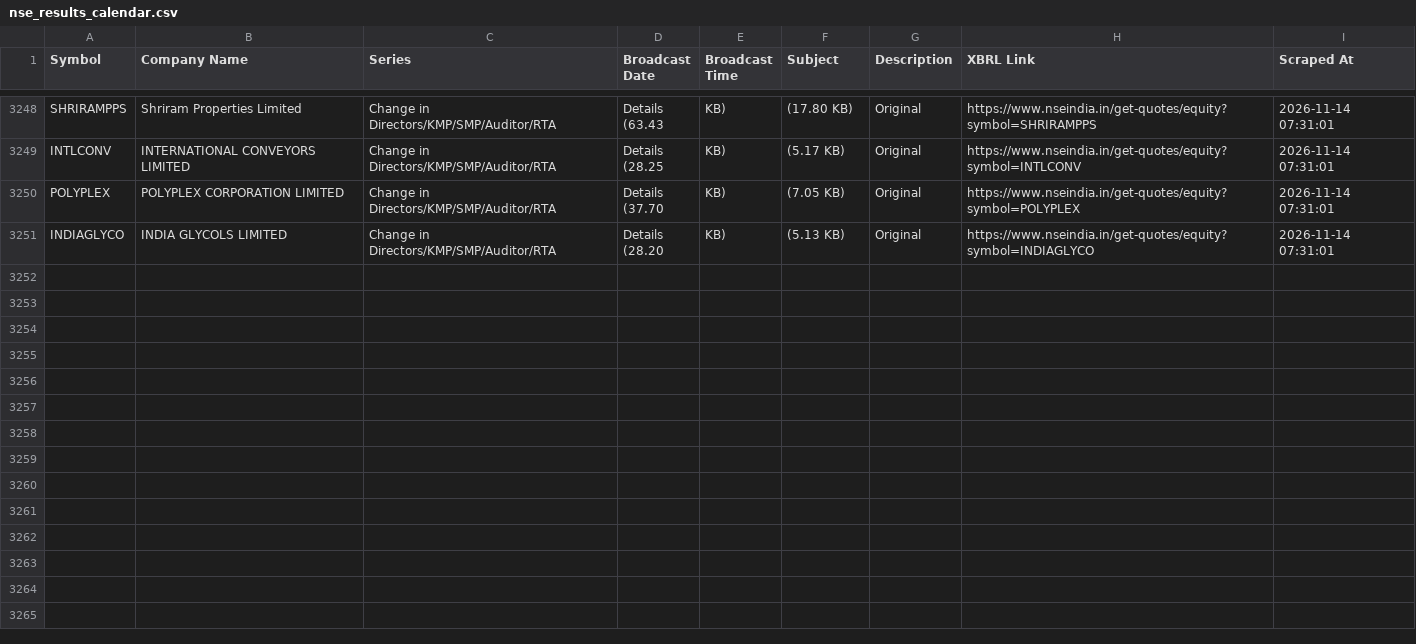
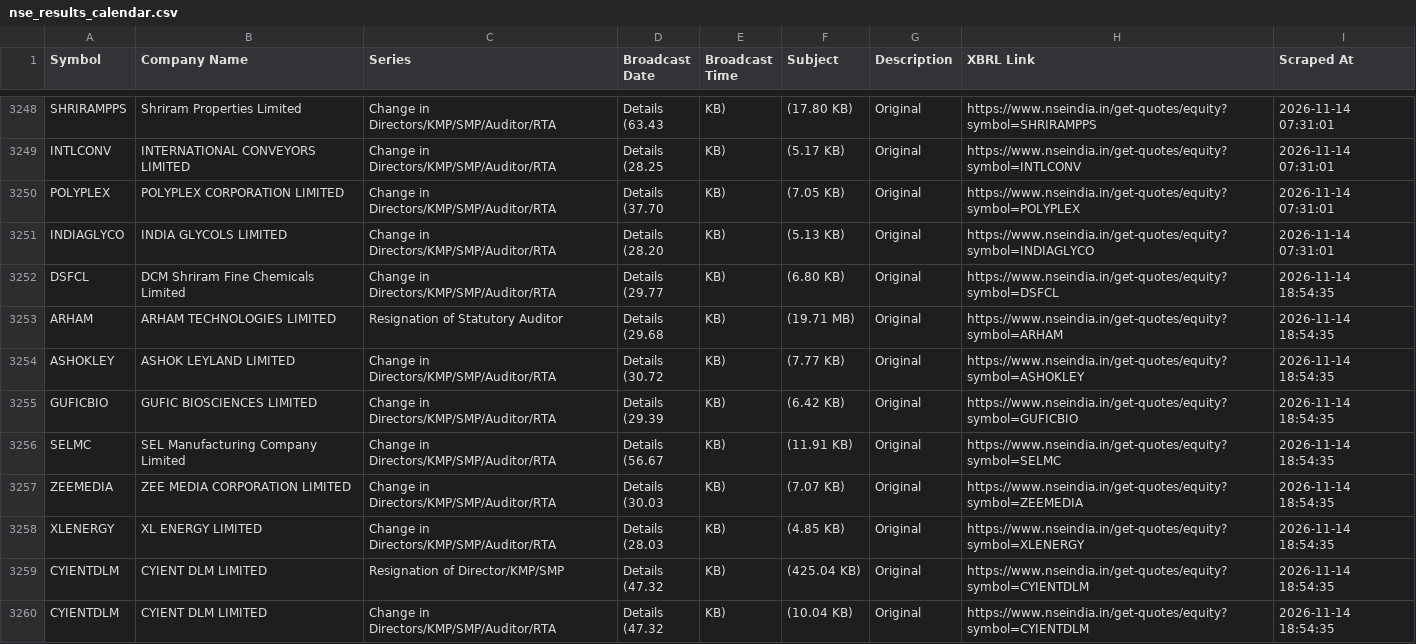
Before and after one commit to thakkars/Quarterly_Profit_Surge, a CSV file: nse_results_calendar.csv, drawn as a sheet; only a part is shown, gaps mark what is left out; the diff covers the shown part only.

```diff
--- a/nse_results_calendar.csv
+++ b/nse_results_calendar.csv
@@ -6501 +6501,19 @@ INDIAGLYCO,INDIA GLYCOLS LIMITED,Change in Directors/KMP/SMP/Auditor/RTA,"Detail
 (28.20",KB),(5.13 KB),Original,https://www.nseindia.in/get-quotes/equity?symbol=INDIAGLYCO,2026-11-14 07:31:01
+DSFCL,DCM Shriram Fine Chemicals Limited,Change in Directors/KMP/SMP/Auditor/RTA,"Details
+(29.77",KB),(6.80 KB),Original,https://www.nseindia.in/get-quotes/equity?symbol=DSFCL,2026-11-14 18:54:35
+ARHAM,ARHAM TECHNOLOGIES LIMITED,Resignation of Statutory Auditor,"Details
+(29.68",KB),(19.71 MB),Original,https://www.nseindia.in/get-quotes/equity?symbol=ARHAM,2026-11-14 18:54:35
+ASHOKLEY,ASHOK LEYLAND LIMITED,Change in Directors/KMP/SMP/Auditor/RTA,"Details
+(30.72",KB),(7.77 KB),Original,https://www.nseindia.in/get-quotes/equity?symbol=ASHOKLEY,2026-11-14 18:54:35
+GUFICBIO,GUFIC BIOSCIENCES LIMITED,Change in Directors/KMP/SMP/Auditor/RTA,"Details
+(29.39",KB),(6.42 KB),Original,https://www.nseindia.in/get-quotes/equity?symbol=GUFICBIO,2026-11-14 18:54:35
+SELMC,SEL Manufacturing Company Limited,Change in Directors/KMP/SMP/Auditor/RTA,"Details
+(56.67",KB),(11.91 KB),Original,https://www.nseindia.in/get-quotes/equity?symbol=SELMC,2026-11-14 18:54:35
+ZEEMEDIA,ZEE MEDIA CORPORATION LIMITED,Change in Directors/KMP/SMP/Auditor/RTA,"Details
+(30.03",KB),(7.07 KB),Original,https://www.nseindia.in/get-quotes/equity?symbol=ZEEMEDIA,2026-11-14 18:54:35
+XLENERGY,XL ENERGY LIMITED,Change in Directors/KMP/SMP/Auditor/RTA,"Details
+(28.03",KB),(4.85 KB),Original,https://www.nseindia.in/get-quotes/equity?symbol=XLENERGY,2026-11-14 18:54:35
+CYIENTDLM,CYIENT DLM LIMITED,Resignation of Director/KMP/SMP,"Details
+(47.32",KB),(425.04 KB),Original,https://www.nseindia.in/get-quotes/equity?symbol=CYIENTDLM,2026-11-14 18:54:35
+CYIENTDLM,CYIENT DLM LIMITED,Change in Directors/KMP/SMP/Auditor/RTA,"Details
+(47.32",KB),(10.04 KB),Original,https://www.nseindia.in/get-quotes/equity?symbol=CYIENTDLM,2026-11-14 18:54:35
```
Also changed, not shown: 9 added rows elsewhere in this file, 1 other file.
